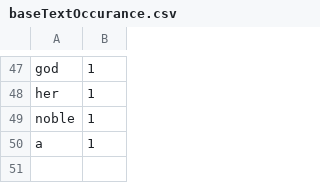
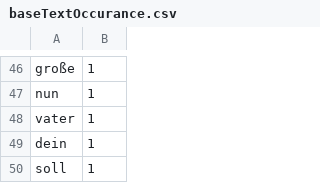
Before and after one commit to Xiaoxiao-Liu/CSCM10, a CSV file: ShakesVis/ShakesVis/src/data/baseTextOccurance.csv, drawn as a sheet; only a part is shown, gaps mark what is left out; the diff covers the shown part only.

```diff
--- a/ShakesVis/ShakesVis/src/data/baseTextOccurance.csv
+++ b/ShakesVis/ShakesVis/src/data/baseTextOccurance.csv
@@ -47,4 +46,5 @@
-"god","1"
-"her","1"
-"noble","1"
-"a","1"
+"große","1"
+"nun","1"
+"vater","1"
+"dein","1"
+"soll","1"
```
Also changed, not shown: 20 added rows, 21 removed rows and 24 edited cells elsewhere in this file, 6 other files.
